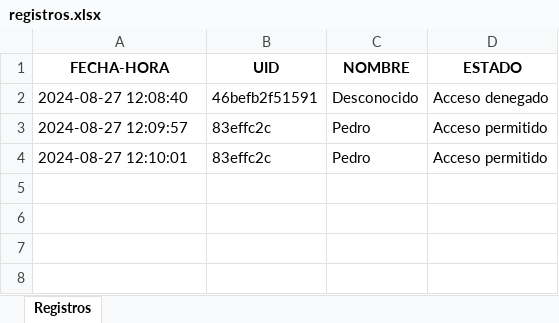
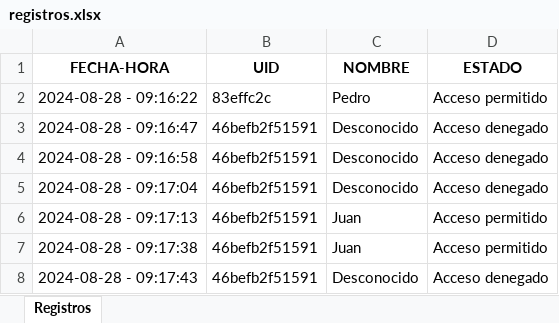
Before and after one commit to Castellano46/Arduino, an Excel workbook: RFID-nuevo/registros.xlsx, sheet Registros, drawn as a sheet; values as stored, in another font and other column widths than the file's, no borders; removed rows and columns are numbered as before the commit, all else as after; the diff names each change by its address in the sheet, - before the commit and + after, or states it on an @@ line.

```diff
--- a/RFID-nuevo/registros.xlsx (sheet Registros)
+++ b/RFID-nuevo/registros.xlsx (sheet Registros)
+row 2: 2024-08-28 - 09:16:22 | 83effc2c | Pedro | Acceso permitido
+row 3: 2024-08-28 - 09:16:47 | 46befb2f51591 | Desconocido | Acceso denegado
+row 4: 2024-08-28 - 09:16:58 | 46befb2f51591 | Desconocido | Acceso denegado
-A5 (FECHA-HORA): 2024-08-27 12:08:40
+A5 (FECHA-HORA): 2024-08-28 - 09:17:04
-row 3: 2024-08-27 12:09:57 | 83effc2c | Pedro | Acceso permitido
-row 4: 2024-08-27 12:10:01 | 83effc2c | Pedro | Acceso permitido
+row 6: 2024-08-28 - 09:17:13 | 46befb2f51591 | Juan | Acceso permitido
+row 7: 2024-08-28 - 09:17:38 | 46befb2f51591 | Juan | Acceso permitido
+row 8: 2024-08-28 - 09:17:43 | 46befb2f51591 | Desconocido | Acceso denegado
```
Also changed, not shown: RFID-nuevo/clientes.xlsx, 2 other files.
